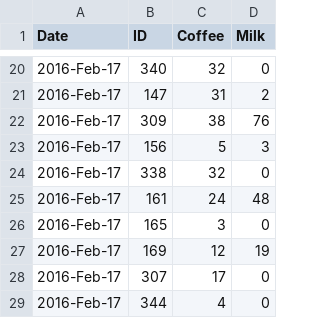
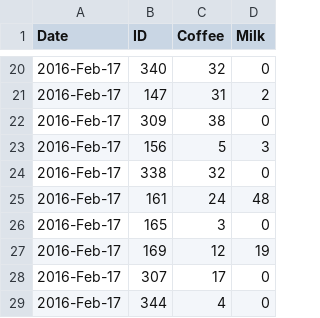
Before and after one commit to lmguzman/CoffeeCoop, a CSV file: coffee_database/donations.csv, drawn as a sheet; only a part is shown, gaps mark what is left out.

```diff
--- a/coffee_database/donations.csv
+++ b/coffee_database/donations.csv
@@ -21,3 +21,3 @@ Date,ID,Coffee,Milk
 2016-Feb-17,147,31,2
-2016-Feb-17,309,38,76
+2016-Feb-17,309,38,0
 2016-Feb-17,156,5,3
```
Also changed, not shown: 1 other file.
